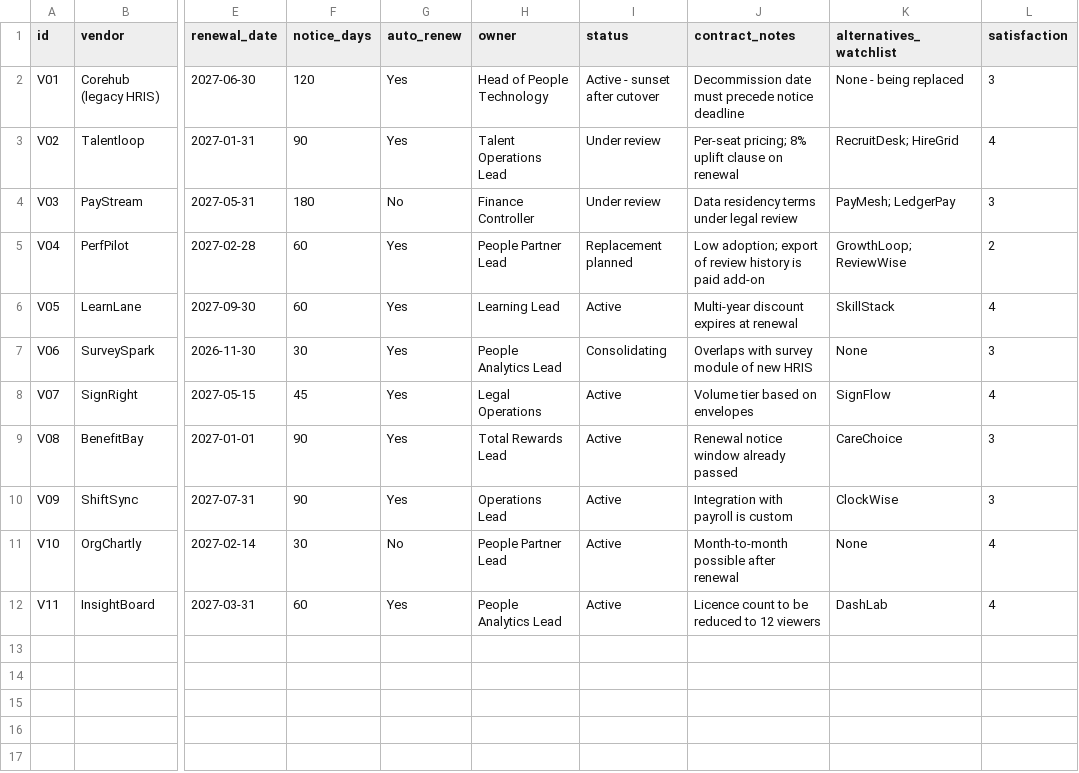
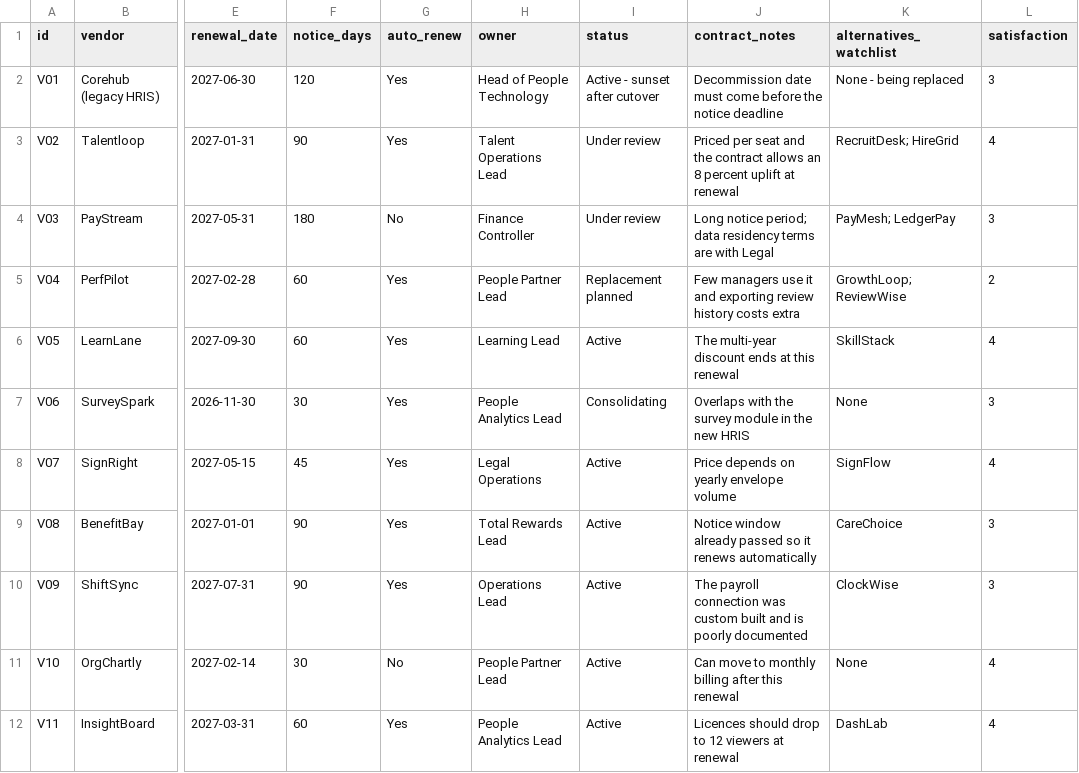
Before and after one commit to samuelanuragneridimalli6799-dot/People-Tech-Command-Center, a CSV file: data/vendors.csv, drawn as a sheet; only a part is shown, gaps mark what is left out; the diff names each change by its address in the sheet, - before the commit and + after, or states it on an @@ line.

```diff
--- a/data/vendors.csv
+++ b/data/vendors.csv
-J2 (contract_notes): …date must precede notice deadline
+J2 (contract_notes): …date must come before the notice deadline
-J3 (contract_notes): Per-seat pricing; 8% uplift clause on renewal
+J3 (contract_notes): Priced per seat and the contract allows an 8 percent uplift at renewal
-J4 (contract_notes): Data residency terms under legal review
+J4 (contract_notes): Long notice period; data residency terms are with Legal
-J5 (contract_notes): Low adoption; export of review history is paid add-on
+J5 (contract_notes): Few managers use it and exporting review history costs extra
-J6 (contract_notes): Multi-year discount expires at renewal
+J6 (contract_notes): The multi-year discount ends at this renewal
-J7 (contract_notes): Overlaps with survey module of new HRIS
+J7 (contract_notes): Overlaps with the survey module in the new HRIS
-J8 (contract_notes): Volume tier based on envelopes
+J8 (contract_notes): Price depends on yearly envelope volume
-J9 (contract_notes): Renewal notice window already passed
+J9 (contract_notes): Notice window already passed so it renews automatically
-J10 (contract_notes): Integration with payroll is custom
+J10 (contract_notes): The payroll connection was custom built and is poorly documented
-J11 (contract_notes): Month-to-month possible after renewal
+J11 (contract_notes): Can move to monthly billing after this renewal
-J12 (contract_notes): Licence count to be reduced to 12 viewers
+J12 (contract_notes): Licences should drop to 12 viewers at renewal
```
Also changed, not shown: data/decisions.csv, data/initiatives.csv, 2 other files.
